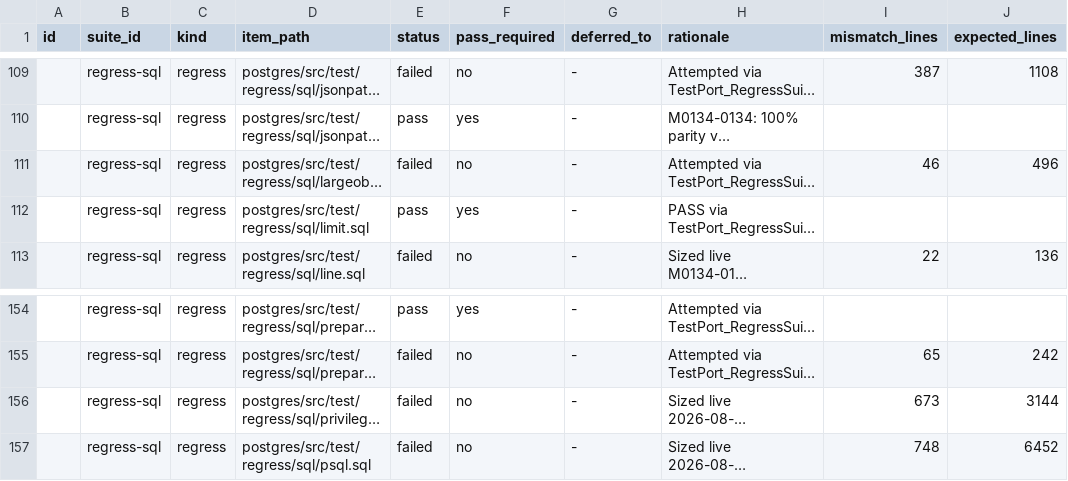
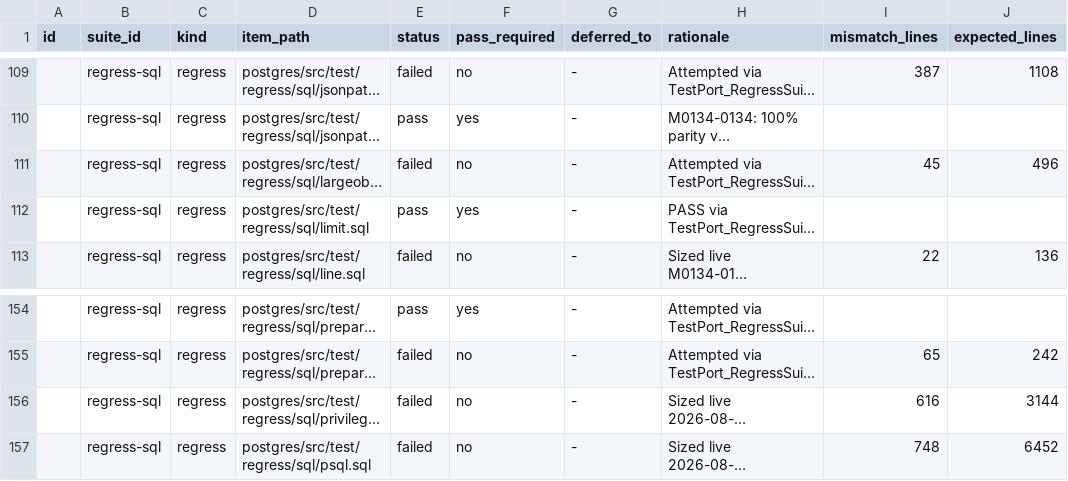
Before and after one commit to ryogrid/goopg, a CSV file: docs/test-port/postgres-oracle-target-inventory.csv, drawn as a sheet; only a part is shown, gaps mark what is left out; long unchanged cells end in …; the diff names each change by its address in the sheet, - before the commit and + after, or states it on an @@ line.

```diff
--- a/docs/test-port/postgres-oracle-target-inventory.csv
+++ b/docs/test-port/postgres-oracle-target-inventory.csv
-I111 (mismatch_lines): 46
+I111 (mismatch_lines): 45
-I156 (mismatch_lines): 673
+I156 (mismatch_lines): 616
```
Also changed, not shown: 20 other files.
